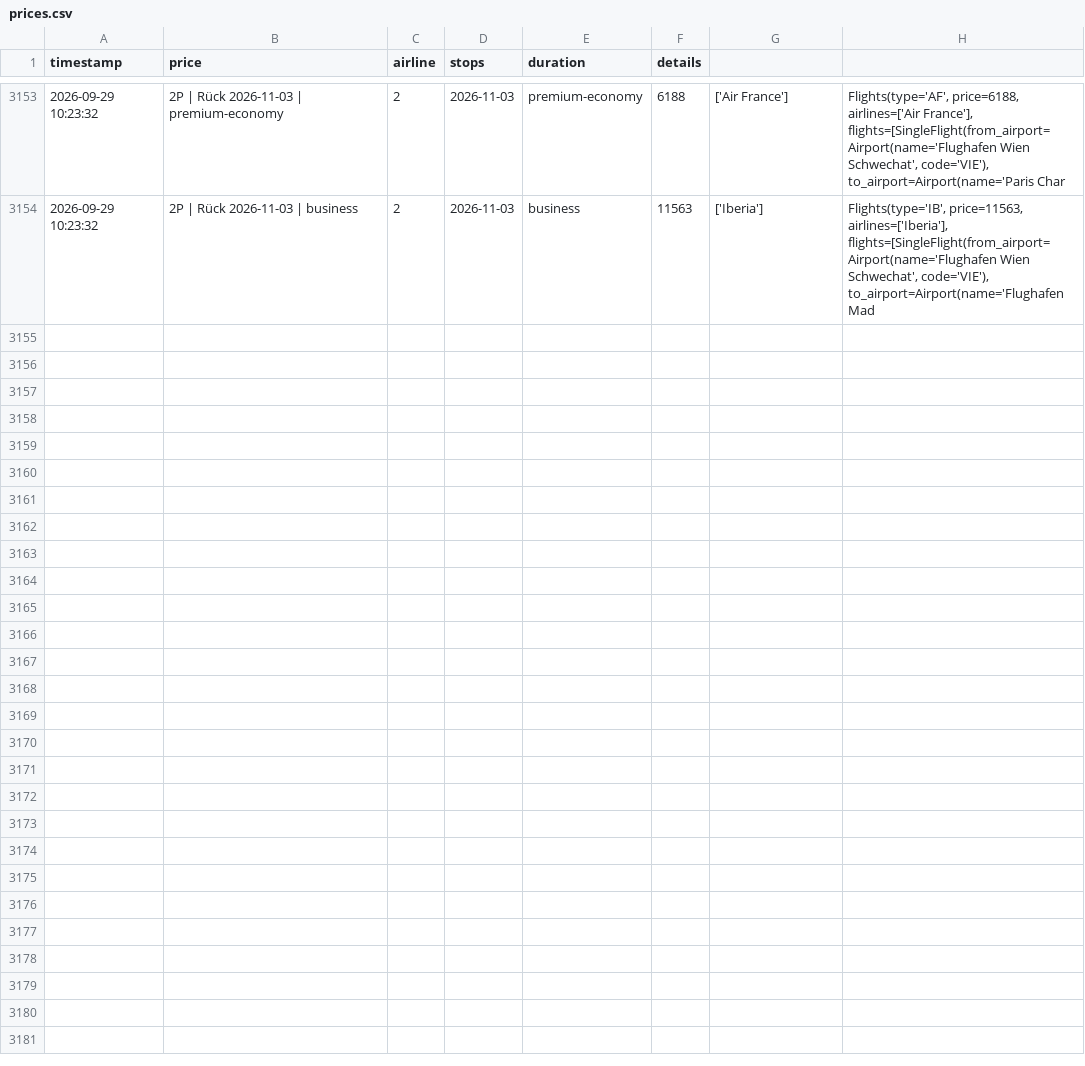
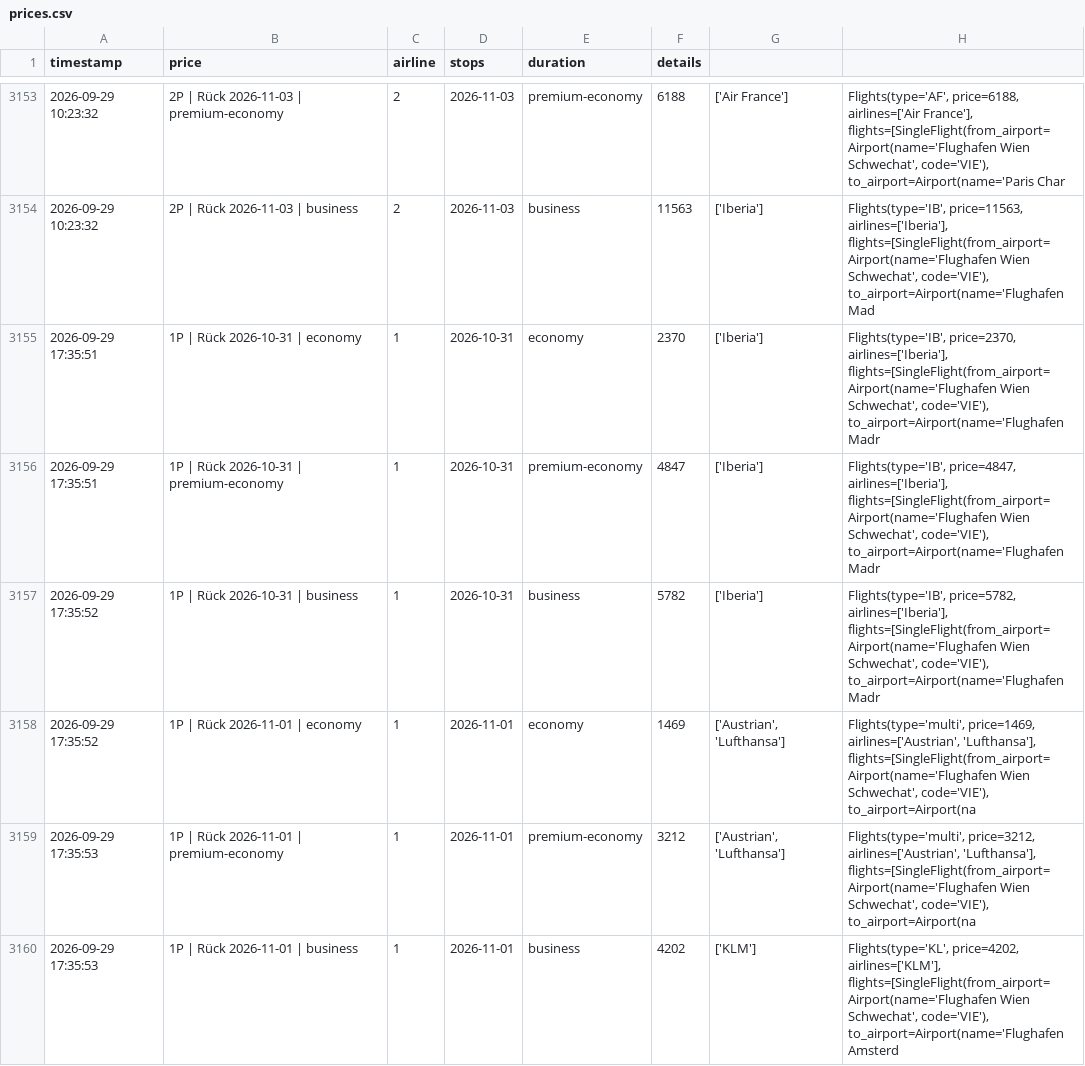
Before and after one commit to rauchenp/Vie-Rio-tracker, a CSV file: prices.csv, drawn as a sheet; only a part is shown, gaps mark what is left out; the diff covers the shown part only.

```diff
--- a/prices.csv
+++ b/prices.csv
@@ -3154 +3154,7 @@ timestamp,price,airline,stops,duration,details
 2026-09-29 10:23:32,2P | Rück 2026-11-03 | business,2,2026-11-03,business,11563,['Iberia'],"Flights(type='IB', price=11563, airlines=['Iberia'], flights=[SingleFlight(from_airport=Airport(name='Flughafen Wien Schwechat', code='VIE'), to_airport=Airport(name='Flughafen Mad"
+2026-09-29 17:35:51,1P | Rück 2026-10-31 | economy,1,2026-10-31,economy,2370,['Iberia'],"Flights(type='IB', price=2370, airlines=['Iberia'], flights=[SingleFlight(from_airport=Airport(name='Flughafen Wien Schwechat', code='VIE'), to_airport=Airport(name='Flughafen Madr"
+2026-09-29 17:35:51,1P | Rück 2026-10-31 | premium-economy,1,2026-10-31,premium-economy,4847,['Iberia'],"Flights(type='IB', price=4847, airlines=['Iberia'], flights=[SingleFlight(from_airport=Airport(name='Flughafen Wien Schwechat', code='VIE'), to_airport=Airport(name='Flughafen Madr"
+2026-09-29 17:35:52,1P | Rück 2026-10-31 | business,1,2026-10-31,business,5782,['Iberia'],"Flights(type='IB', price=5782, airlines=['Iberia'], flights=[SingleFlight(from_airport=Airport(name='Flughafen Wien Schwechat', code='VIE'), to_airport=Airport(name='Flughafen Madr"
+2026-09-29 17:35:52,1P | Rück 2026-11-01 | economy,1,2026-11-01,economy,1469,"['Austrian', 'Lufthansa']","Flights(type='multi', price=1469, airlines=['Austrian', 'Lufthansa'], flights=[SingleFlight(from_airport=Airport(name='Flughafen Wien Schwechat', code='VIE'), to_airport=Airport(na"
+2026-09-29 17:35:53,1P | Rück 2026-11-01 | premium-economy,1,2026-11-01,premium-economy,3212,"['Austrian', 'Lufthansa']","Flights(type='multi', price=3212, airlines=['Austrian', 'Lufthansa'], flights=[SingleFlight(from_airport=Airport(name='Flughafen Wien Schwechat', code='VIE'), to_airport=Airport(na"
+2026-09-29 17:35:53,1P | Rück 2026-11-01 | business,1,2026-11-01,business,4202,['KLM'],"Flights(type='KL', price=4202, airlines=['KLM'], flights=[SingleFlight(from_airport=Airport(name='Flughafen Wien Schwechat', code='VIE'), to_airport=Airport(name='Flughafen Amsterd"
```
Also changed, not shown: 6 added rows elsewhere in this file.
